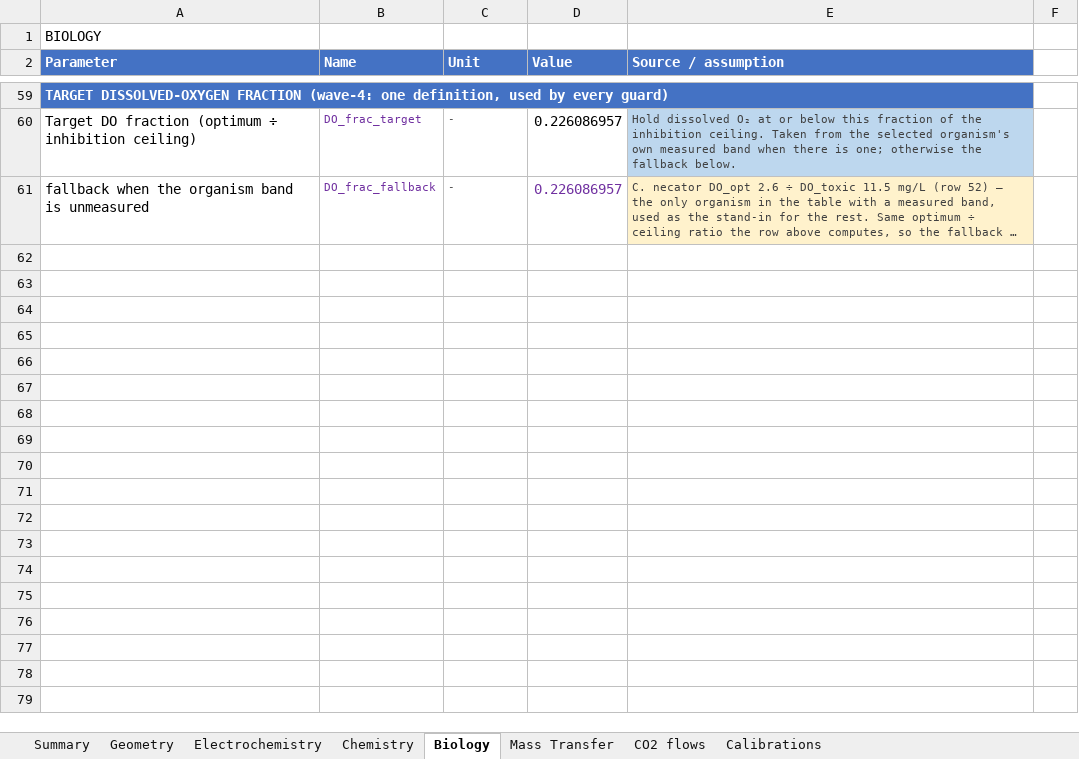
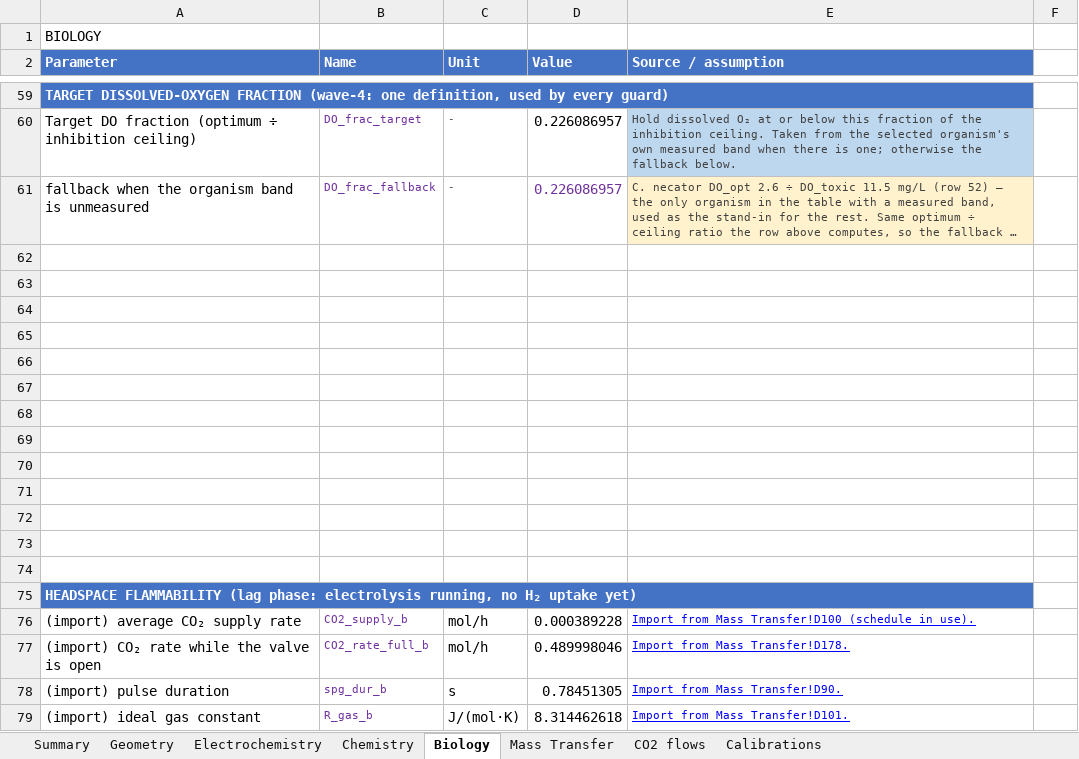
Before and after one commit to amy-bo/electroPioreactor, an Excel workbook: Media/electroPioreactorGasModel.xlsx, sheet Biology, drawn as a sheet; only a part is shown, gaps mark what is left out; long unchanged cells end in …; values as stored, in another font and other column widths than the file's, no borders; conditional formats not drawn; the diff covers the shown part only; the diff names each change by its address in the sheet, - before the commit and + after, or states it on an @@ line.

```diff
--- a/Media/electroPioreactorGasModel.xlsx (sheet Biology)
+++ b/Media/electroPioreactorGasModel.xlsx (sheet Biology)
+row 62: (empty)
+row 63: (empty)
+row 64: (empty)
+row 65: (empty)
+row 66: (empty)
+row 67: (empty)
+row 68: (empty)
+row 69: (empty)
+row 70: (empty)
+row 71: (empty)
+row 72: (empty)
+row 73: (empty)
+row 74: (empty)
+row 75: HEADSPACE FLAMMABILITY (lag phase: electrolysis running, no H₂ uptake yet)
+row 76: (import) average CO₂ supply rate | CO2_supply_b | mol/h | 0.000389228 | Import from Mass Transfer!D100 (schedule in use).
+row 77: (import) CO₂ rate while the valve is open | CO2_rate_full_b | mol/h | 0.489998046 | Import from Mass Transfer!D178.
+row 78: (import) pulse duration | spg_dur_b | s | 0.78451305 | Import from Mass Transfer!D90.
+row 79: (import) ideal gas constant | R_gas_b | J/(mol·K) | 8.314462618 | Import from Mass Transfer!D101.
```
Also changed, not shown: 9 added rows and 3 edited cells elsewhere in this sheet, sheet Chemistry, sheet Summary, sheet Mass Transfer, formulas that keep their value, 5 other files.
